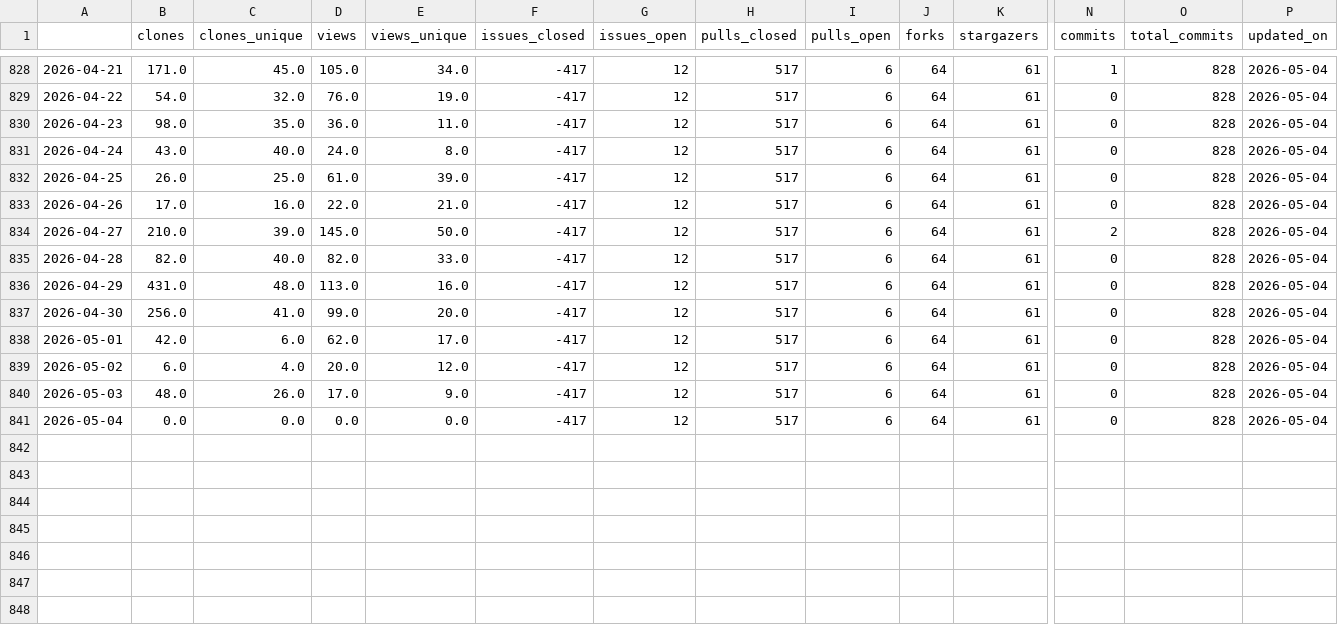
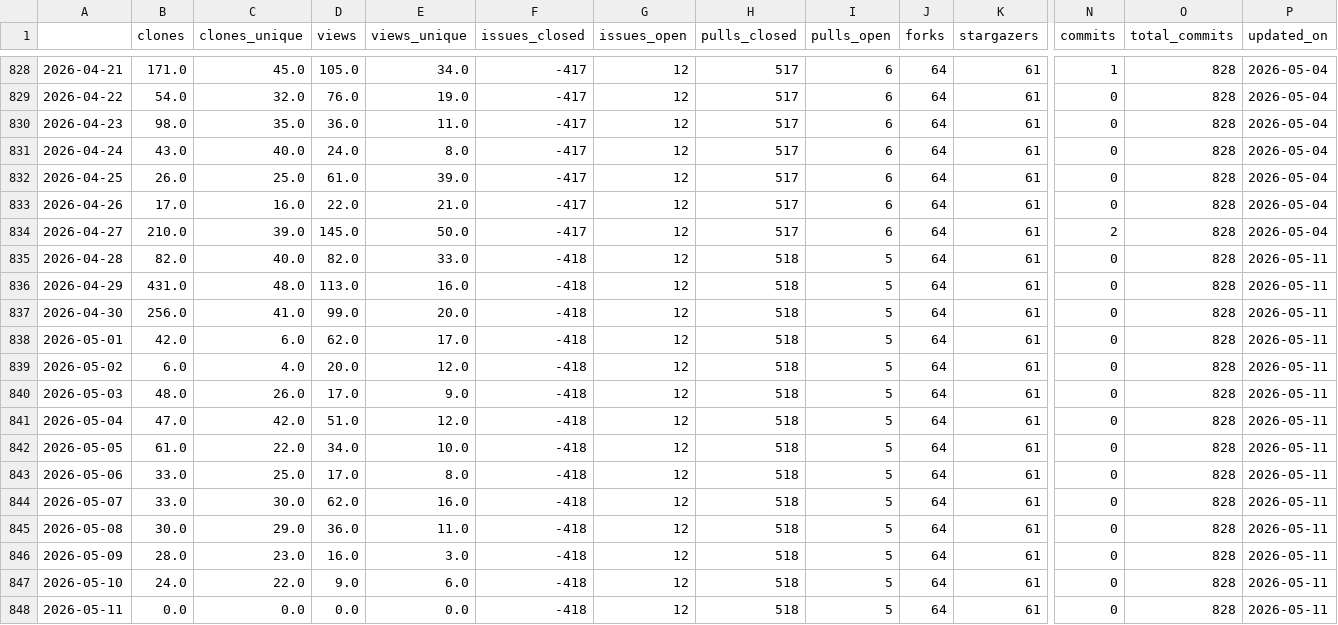
Before and after one commit to malihass/osos, a CSV file: data/pelelmex.csv, drawn as a sheet; only a part is shown, gaps mark what is left out; rows hold the shown columns only; the diff names each change by its address in the sheet, - before the commit and + after, or states it on an @@ line.

```diff
--- a/data/pelelmex.csv
+++ b/data/pelelmex.csv
-F835:F841 (issues_closed): -417
+F835:F841 (issues_closed): -418
-H835:H841 (pulls_closed): 517
+H835:H841 (pulls_closed): 518
-I835:I841 (pulls_open): 6
+I835:I841 (pulls_open): 5
-P835:P841 (updated_on): 2026-05-04
+P835:P841 (updated_on): 2026-05-11
-B841 (clones): 0.0
+B841 (clones): 47.0
-C841 (clones_unique): 0.0
+C841 (clones_unique): 42.0
-D841 (views): 0.0
+D841 (views): 51.0
-E841 (views_unique): 0.0
+E841 (views_unique): 12.0
+row 842: 2026-05-05 | 61.0 | 22.0 | 34.0 | 10.0 | -418 | 12 | 518 | 5 | 64 | 61 | 0 | 828 | 2026-05-11
+row 843: 2026-05-06 | 33.0 | 25.0 | 17.0 | 8.0 | -418 | 12 | 518 | 5 | 64 | 61 | 0 | 828 | 2026-05-11
+row 844: 2026-05-07 | 33.0 | 30.0 | 62.0 | 16.0 | -418 | 12 | 518 | 5 | 64 | 61 | 0 | 828 | 2026-05-11
+row 845: 2026-05-08 | 30.0 | 29.0 | 36.0 | 11.0 | -418 | 12 | 518 | 5 | 64 | 61 | 0 | 828 | 2026-05-11
+row 846: 2026-05-09 | 28.0 | 23.0 | 16.0 | 3.0 | -418 | 12 | 518 | 5 | 64 | 61 | 0 | 828 | 2026-05-11
+row 847: 2026-05-10 | 24.0 | 22.0 | 9.0 | 6.0 | -418 | 12 | 518 | 5 | 64 | 61 | 0 | 828 | 2026-05-11
+row 848: 2026-05-11 | 0.0 | 0.0 | 0.0 | 0.0 | -418 | 12 | 518 | 5 | 64 | 61 | 0 | 828 | 2026-05-11
```
Also changed, not shown: data/bioreactordesign.csv, data/pelephysics.csv, 13 other files.
